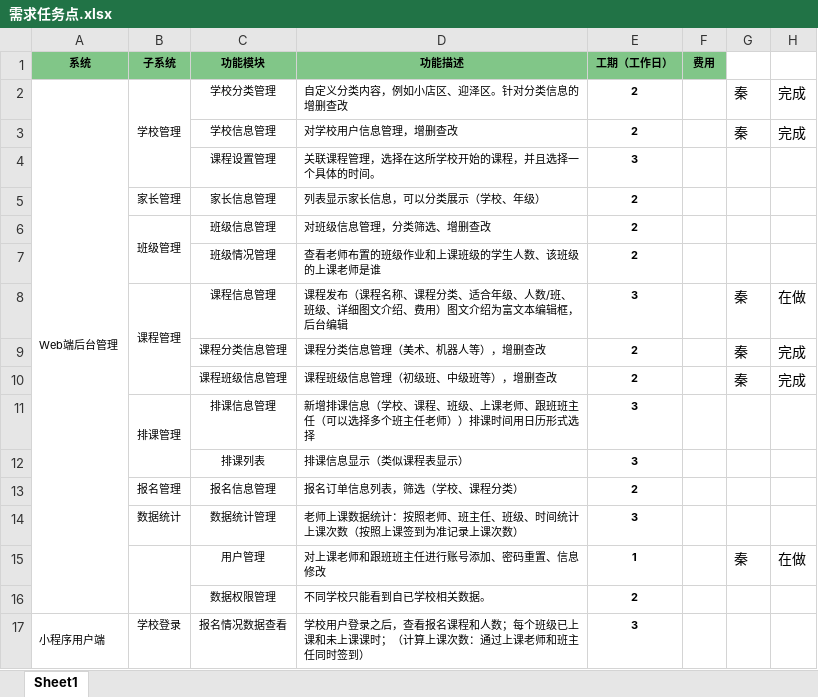
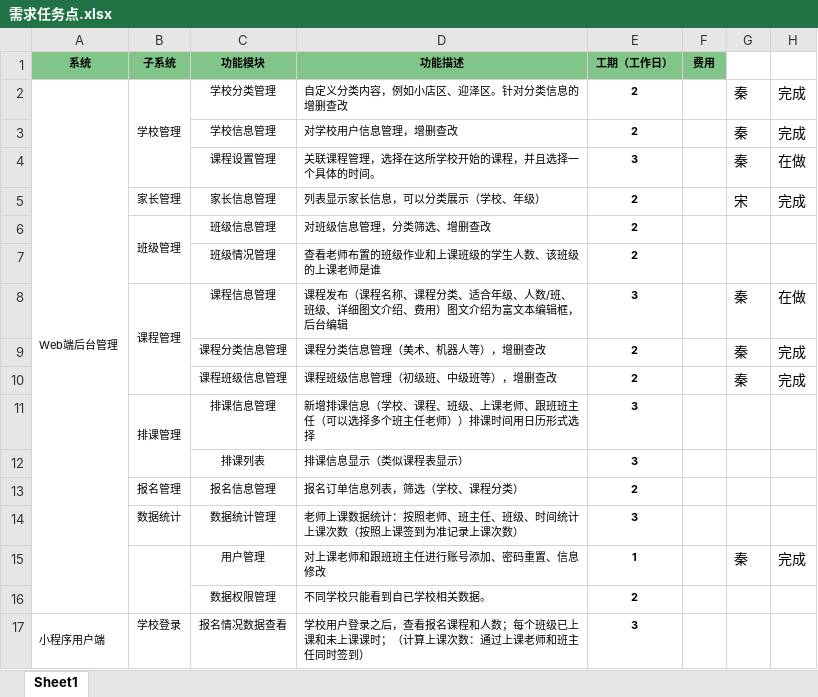
Before and after one commit to yankuo18/123, an Excel workbook: 需求任务点.xlsx, sheet Sheet1, drawn as a sheet; only a part is shown; values as stored, in another font and other column widths than the file's, no borders; the diff names each change by its address in the sheet, - before the commit and + after, or states it on an @@ line.

```diff
--- a/需求任务点.xlsx (sheet Sheet1)
+++ b/需求任务点.xlsx (sheet Sheet1)
-G4: (empty)
+G4: 秦
-H4: (empty)
+H4: 在做
-G5: (empty)
+G5: 宋
-H5: (empty)
+H5: 完成
-H15: 在做
+H15: 完成
```
Also changed, not shown: 16 other files.
